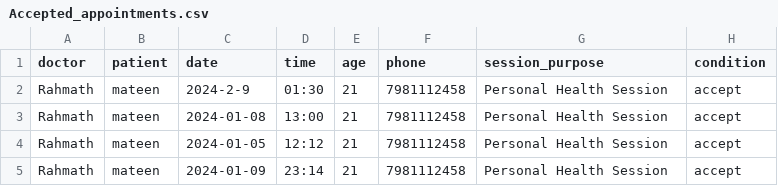
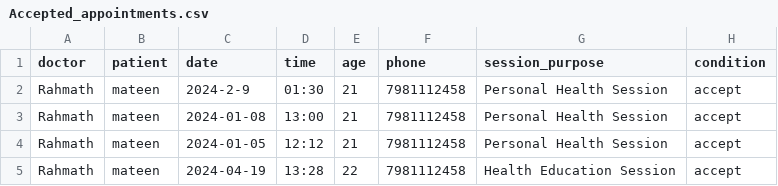
Before and after one commit to venaxin/HealthAI-Connect, a CSV file: database/Accepted_appointments.csv, drawn as a sheet.

```diff
--- a/database/Accepted_appointments.csv
+++ b/database/Accepted_appointments.csv
@@ -4,2 +4,2 @@ Rahmath,mateen,2024-01-08,13:00,21,7981112458,Personal Health Session,accept
 Rahmath,mateen,2024-01-05,12:12,21,7981112458,Personal Health Session,accept
-Rahmath,mateen,2024-01-09,23:14,21,7981112458,Personal Health Session,accept
+Rahmath,mateen,2024-04-19,13:28,22,7981112458,Health Education Session,accept
```
Also changed, not shown: database/appointments.csv, 6 other files.
